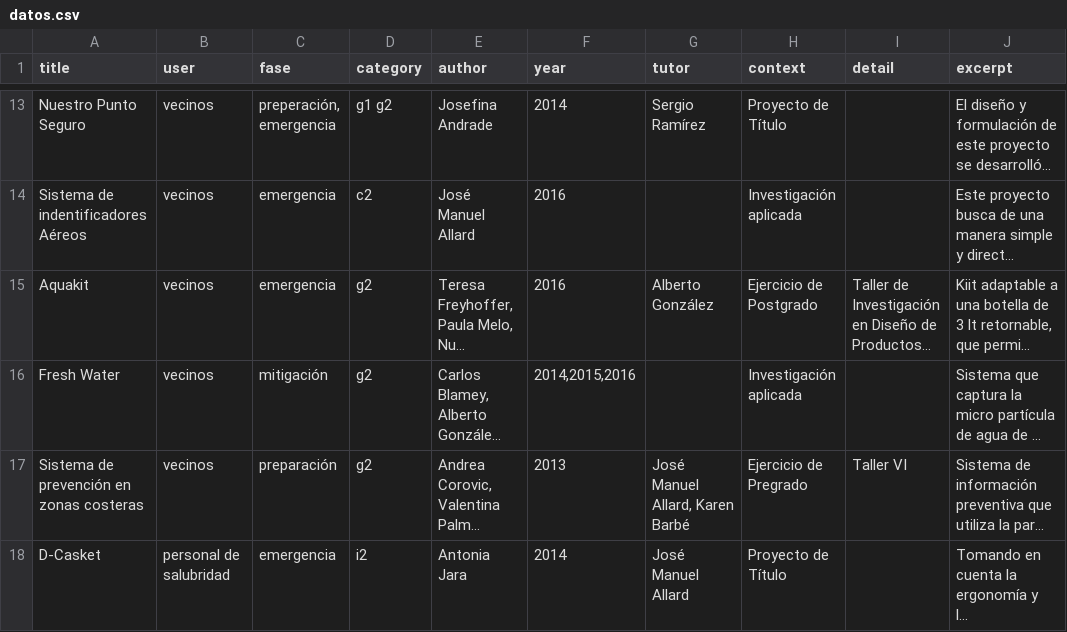
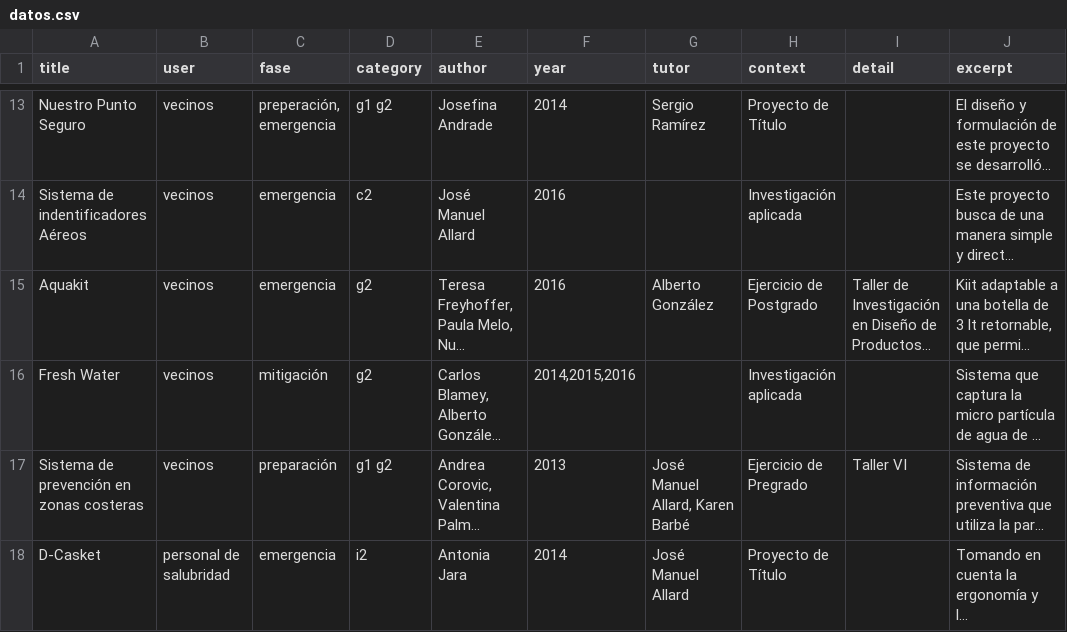
Before and after one commit to MariaCeciliaSuarez/resilience, a CSV file: datos.csv, drawn as a sheet; only a part is shown, gaps mark what is left out; long unchanged cells end in …; the diff names each change by its address in the sheet, - before the commit and + after, or states it on an @@ line.

Commit message:
Update datos.csv

```diff
--- a/datos.csv
+++ b/datos.csv
-D17 (category): g2
+D17 (category): g1 g2
```
